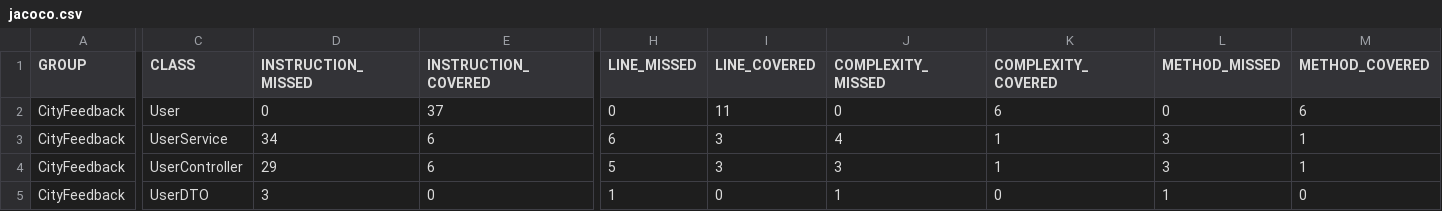
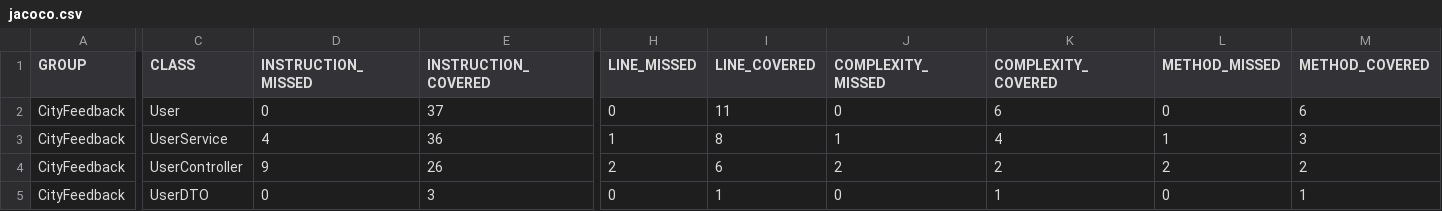
Before and after one commit to Team05-SE/CityFeedback, a CSV file: jacoco/jacoco.csv, drawn as a sheet; only a part is shown, gaps mark what is left out; the diff covers the shown part only; the diff names each change by its address in the sheet, - before the commit and + after, or states it on an @@ line.

```diff
--- a/jacoco/jacoco.csv
+++ b/jacoco/jacoco.csv
-D3 (INSTRUCTION_MISSED): 34
+D3 (INSTRUCTION_MISSED): 4
-E3 (INSTRUCTION_COVERED): 6
+E3 (INSTRUCTION_COVERED): 36
-H3 (LINE_MISSED): 6
+H3 (LINE_MISSED): 1
-I3 (LINE_COVERED): 3
+I3 (LINE_COVERED): 8
-J3 (COMPLEXITY_MISSED): 4
+J3 (COMPLEXITY_MISSED): 1
-K3 (COMPLEXITY_COVERED): 1
+K3 (COMPLEXITY_COVERED): 4
-L3 (METHOD_MISSED): 3
+L3 (METHOD_MISSED): 1
-M3 (METHOD_COVERED): 1
+M3 (METHOD_COVERED): 3
-D4 (INSTRUCTION_MISSED): 29
+D4 (INSTRUCTION_MISSED): 9
-E4 (INSTRUCTION_COVERED): 6
+E4 (INSTRUCTION_COVERED): 26
-H4 (LINE_MISSED): 5
+H4 (LINE_MISSED): 2
-I4 (LINE_COVERED): 3
+I4 (LINE_COVERED): 6
-J4 (COMPLEXITY_MISSED): 3
+J4 (COMPLEXITY_MISSED): 2
-K4 (COMPLEXITY_COVERED): 1
+K4 (COMPLEXITY_COVERED): 2
-L4 (METHOD_MISSED): 3
+L4 (METHOD_MISSED): 2
-M4 (METHOD_COVERED): 1
+M4 (METHOD_COVERED): 2
-D5 (INSTRUCTION_MISSED): 3
+D5 (INSTRUCTION_MISSED): 0
-E5 (INSTRUCTION_COVERED): 0
+E5 (INSTRUCTION_COVERED): 3
-H5 (LINE_MISSED): 1
+H5 (LINE_MISSED): 0
-I5 (LINE_COVERED): 0
+I5 (LINE_COVERED): 1
-J5 (COMPLEXITY_MISSED): 1
+J5 (COMPLEXITY_MISSED): 0
-K5 (COMPLEXITY_COVERED): 0
+K5 (COMPLEXITY_COVERED): 1
-L5 (METHOD_MISSED): 1
+L5 (METHOD_MISSED): 0
-M5 (METHOD_COVERED): 0
+M5 (METHOD_COVERED): 1
```
Also changed, not shown: 34 edited cells elsewhere in this file, 39 other files.
